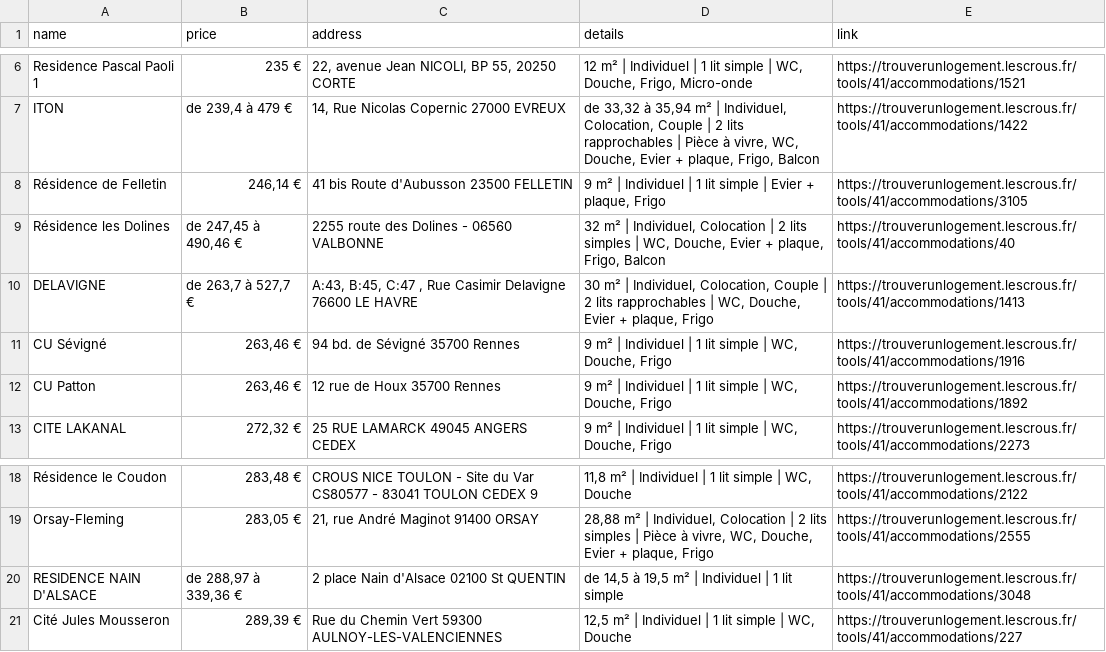
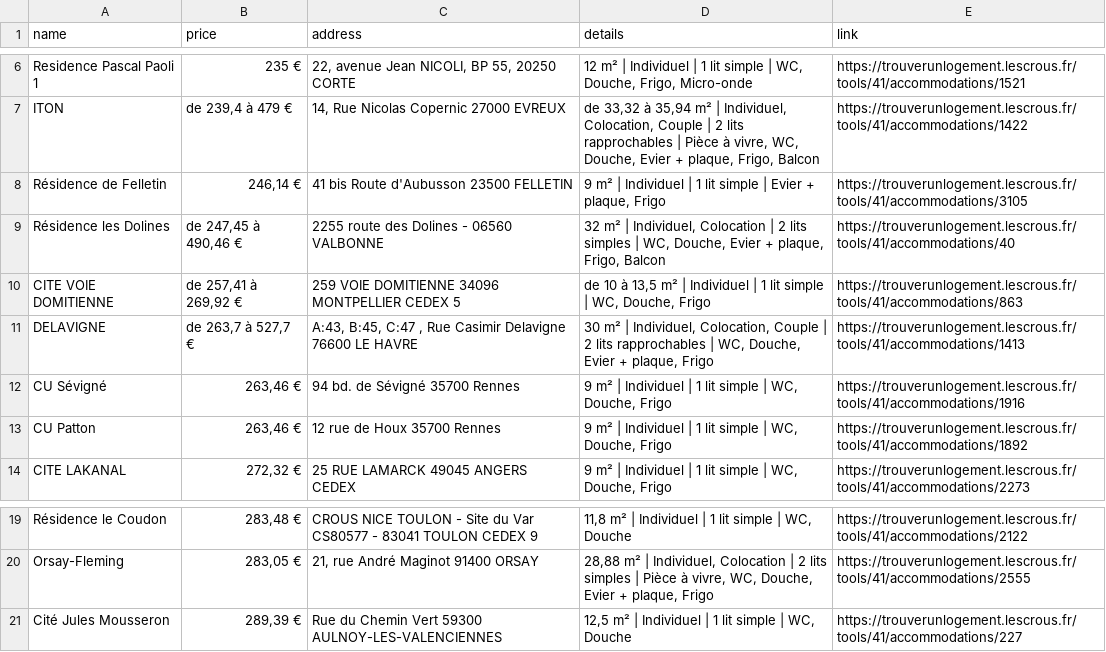
Before and after one commit to jabrane-me/crous-bot-notifier, a CSV file: available_residences.csv, drawn as a sheet; only a part is shown, gaps mark what is left out.

```diff
--- a/available_residences.csv
+++ b/available_residences.csv
@@ -9,2 +9,3 @@ Résidence de Felletin,"246,14 €",41 bis Route d'Aubusson 23500 FELLETIN,"9 m
 Résidence les Dolines,"de 247,45 à 490,46 €",2255 route des Dolines - 06560 VALBONNE,"32 m² | Individuel, Colocation | 2 lits simples | WC, Douche, Evier + plaque, Frigo, Balcon",https://trouverunlogement.lescrous.fr/tools/41/accommodations/40
+CITE VOIE DOMITIENNE,"de 257,41 à 269,92 €",259 VOIE DOMITIENNE 34096 MONTPELLIER CEDEX 5,"de 10 à 13,5 m² | Individuel | 1 lit simple | WC, Douche, Frigo",https://trouverunlogement.lescrous.fr/tools/41/accommodations/863
 DELAVIGNE,"de 263,7 à 527,7 €","A:43, B:45, C:47 , Rue Casimir Delavigne 76600 LE HAVRE","30 m² | Individuel, Colocation, Couple | 2 lits rapprochables | WC, Douche, Evier + plaque, Frigo",https://trouverunlogement.lescrous.fr/tools/41/accommodations/1413
@@ -19,3 +20,2 @@ Résidence le Coudon,"283,48 €",CROUS NICE TOULON - Site du Var CS80577 - 8304
 Orsay-Fleming,"283,05 €","21, rue André Maginot 91400 ORSAY","28,88 m² | Individuel, Colocation | 2 lits simples | Pièce à vivre, WC, Douche, Evier + plaque, Frigo",https://trouverunlogement.lescrous.fr/tools/41/accommodations/2555
-RESIDENCE NAIN D'ALSACE,"de 288,97 à 339,36 €",2 place Nain d'Alsace 02100 St QUENTIN,"de 14,5 à 19,5 m² | Individuel | 1 lit simple",https://trouverunlogement.lescrous.fr/tools/41/accommodations/3048
 Cité Jules Mousseron,"289,39 €",Rue du Chemin Vert 59300 AULNOY-LES-VALENCIENNES,"12,5 m² | Individuel | 1 lit simple | WC, Douche",https://trouverunlogement.lescrous.fr/tools/41/accommodations/227
```
